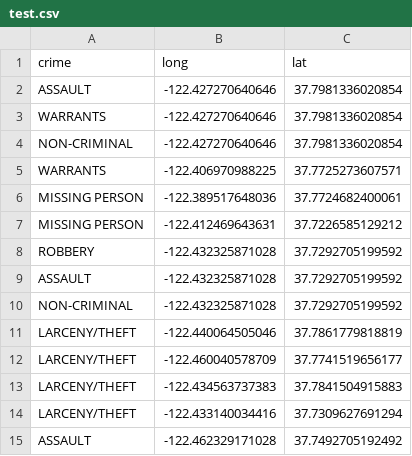
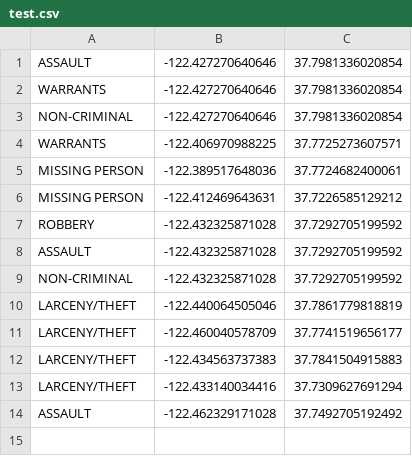
Before and after one commit to minghao2016/openhotspot, a CSV file: test.csv, drawn as a sheet.

```diff
--- a/test.csv
+++ b/test.csv
@@ -1,2 +1 @@
-crime,long,lat
 ASSAULT,-122.427270640646,37.7981336020854
```
Also changed, not shown: 18 other files.
